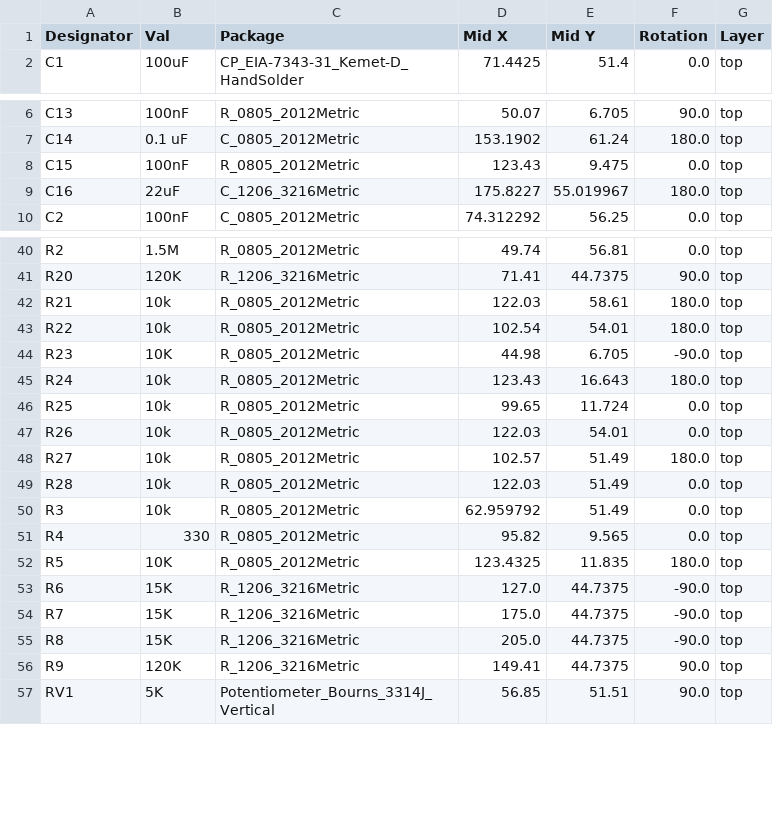
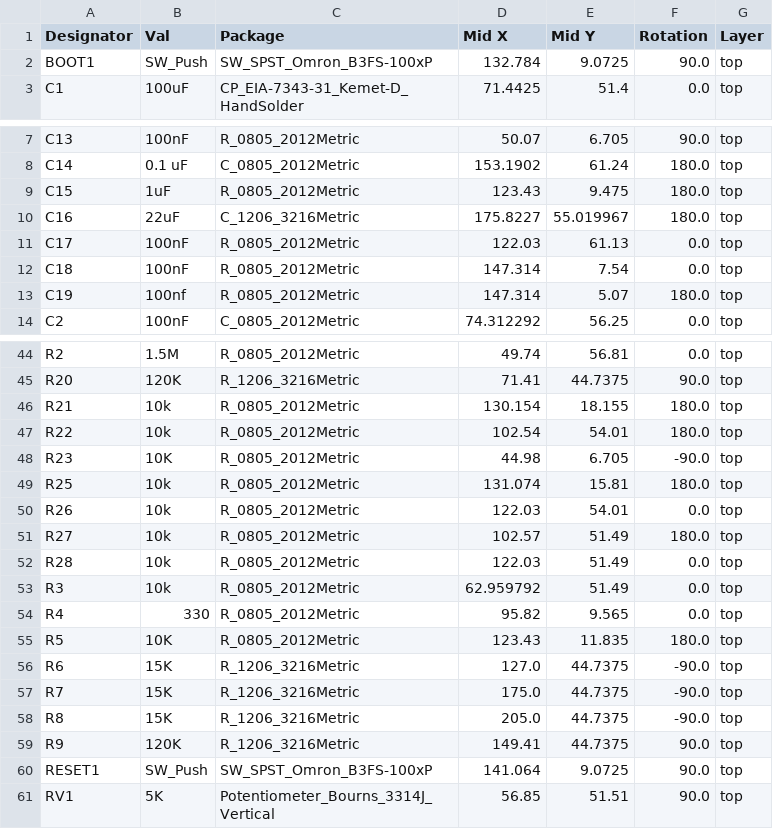
Before and after one commit to danpham/nixie_clock, a CSV file: hardware/jlcpcb/production_files/CPL-nixie_clock.csv, drawn as a sheet; only a part is shown, gaps mark what is left out.

```diff
--- a/hardware/jlcpcb/production_files/CPL-nixie_clock.csv
+++ b/hardware/jlcpcb/production_files/CPL-nixie_clock.csv
@@ -1,2 +1,3 @@
 Designator,Val,Package,Mid X,Mid Y,Rotation,Layer
+BOOT1,SW_Push,SW_SPST_Omron_B3FS-100xP,132.784,9.0725,90.0,top
 C1,100uF,CP_EIA-7343-31_Kemet-D_HandSolder,71.4425,51.4,0.0,top
@@ -7,4 +8,7 @@ C13,100nF,R_0805_2012Metric,50.07,6.705,90.0,top
 C14,0.1 uF,C_0805_2012Metric,153.1902,61.24,180.0,top
-C15,100nF,R_0805_2012Metric,123.43,9.475,0.0,top
+C15,1uF,R_0805_2012Metric,123.43,9.475,180.0,top
 C16,22uF,C_1206_3216Metric,175.8227,55.019967,180.0,top
+C17,100nF,R_0805_2012Metric,122.03,61.13,0.0,top
+C18,100nF,R_0805_2012Metric,147.314,7.54,0.0,top
+C19,100nf,R_0805_2012Metric,147.314,5.07,180.0,top
 C2,100nF,C_0805_2012Metric,74.312292,56.25,0.0,top
@@ -41,7 +45,6 @@ R2,1.5M,R_0805_2012Metric,49.74,56.81,0.0,top
 R20,120K,R_1206_3216Metric,71.41,44.7375,90.0,top
-R21,10k,R_0805_2012Metric,122.03,58.61,180.0,top
+R21,10k,R_0805_2012Metric,130.154,18.155,180.0,top
 R22,10k,R_0805_2012Metric,102.54,54.01,180.0,top
 R23,10K,R_0805_2012Metric,44.98,6.705,-90.0,top
-R24,10k,R_0805_2012Metric,123.43,16.643,180.0,top
-R25,10k,R_0805_2012Metric,99.65,11.724,0.0,top
+R25,10k,R_0805_2012Metric,131.074,15.81,180.0,top
 R26,10k,R_0805_2012Metric,122.03,54.01,0.0,top
@@ -51,3 +54,3 @@ R3,10k,R_0805_2012Metric,62.959792,51.49,0.0,top
 R4,330,R_0805_2012Metric,95.82,9.565,0.0,top
-R5,10K,R_0805_2012Metric,123.4325,11.835,180.0,top
+R5,10K,R_0805_2012Metric,123.43,11.835,180.0,top
 R6,15K,R_1206_3216Metric,127.0,44.7375,-90.0,top
@@ -56,2 +59,3 @@ R8,15K,R_1206_3216Metric,205.0,44.7375,-90.0,top
 R9,120K,R_1206_3216Metric,149.41,44.7375,90.0,top
+RESET1,SW_Push,SW_SPST_Omron_B3FS-100xP,141.064,9.0725,90.0,top
 RV1,5K,Potentiometer_Bourns_3314J_Vertical,56.85,51.51,90.0,top
```
Also changed, not shown: hardware/jlcpcb/production_files/BOM-nixie_clock.csv, 2 other files.
